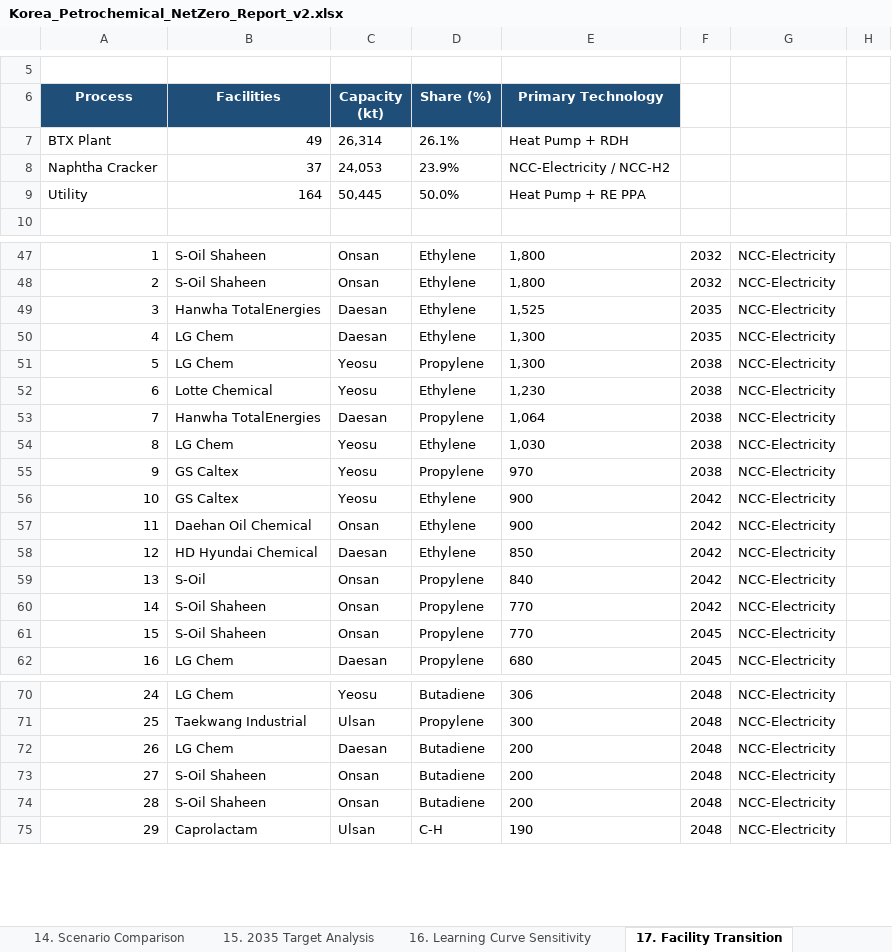
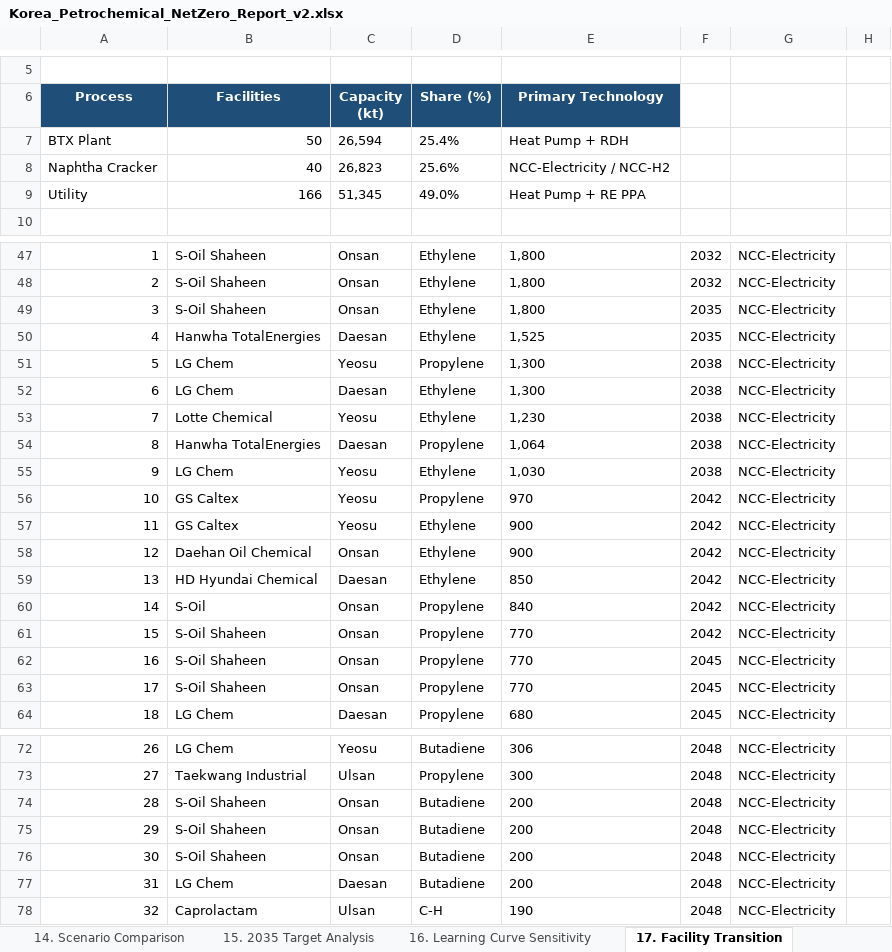
Before and after one commit to PLANiT-Institute/petrochemical_macc_2025, an Excel workbook: reports/Korea_Petrochemical_NetZero_Report_v2.xlsx, sheet 17. Facility Transition, drawn as a sheet; only a part is shown, gaps mark what is left out; values as stored, in another font and other column widths than the file's, no borders; removed rows and columns are numbered as before the commit, all else as after; the diff covers the shown part only; the diff names each change by its address in the sheet, - before the commit and + after, or states it on an @@ line.

```diff
--- a/reports/Korea_Petrochemical_NetZero_Report_v2.xlsx (sheet 17. Facility Transition)
+++ b/reports/Korea_Petrochemical_NetZero_Report_v2.xlsx (sheet 17. Facility Transition)
-row 7: BTX Plant | 49 | 26,314 | 26.1% | Heat Pump + RDH
-row 8: Naphtha Cracker | 37 | 24,053 | 23.9% | NCC-Electricity / NCC-H2
-row 9: Utility | 164 | 50,445 | 50.0% | Heat Pump + RE PPA
+row 7: BTX Plant | 50 | 26,594 | 25.4% | Heat Pump + RDH
+row 8: Naphtha Cracker | 40 | 26,823 | 25.6% | NCC-Electricity / NCC-H2
+row 9: Utility | 166 | 51,345 | 49.0% | Heat Pump + RE PPA
+row 49: 3 | S-Oil Shaheen | Onsan | Ethylene | 1,800 | 2035 | NCC-Electricity
@@ column A (Process) renumbered between rows 50 and 86 @@
-row 50: 4 | LG Chem | Daesan | Ethylene | 1,300 | 2035 | NCC-Electricity
+row 52: 6 | LG Chem | Daesan | Ethylene | 1,300 | 2038 | NCC-Electricity
-F56: 2038
+F56: 2042
+row 62: 16 | S-Oil Shaheen | Onsan | Propylene | 770 | 2045 | NCC-Electricity
+row 76: 30 | S-Oil Shaheen | Onsan | Butadiene | 200 | 2048 | NCC-Electricity
@@ row 72 moved to row 77: 31 @@
```
Also changed, not shown: 1 edited cell elsewhere in this sheet, sheet 14. Scenario Comparison, sheet 11. Regional Analysis, sheet 21. Shaheen + NCC-H2, sheet 22. Shaheen + NCC-Elec, sheet 25. Restructure 40% + NC, sheet 26. Restructure 40% + NC, 4 more sheets, charts or pictures, 3 other files.
